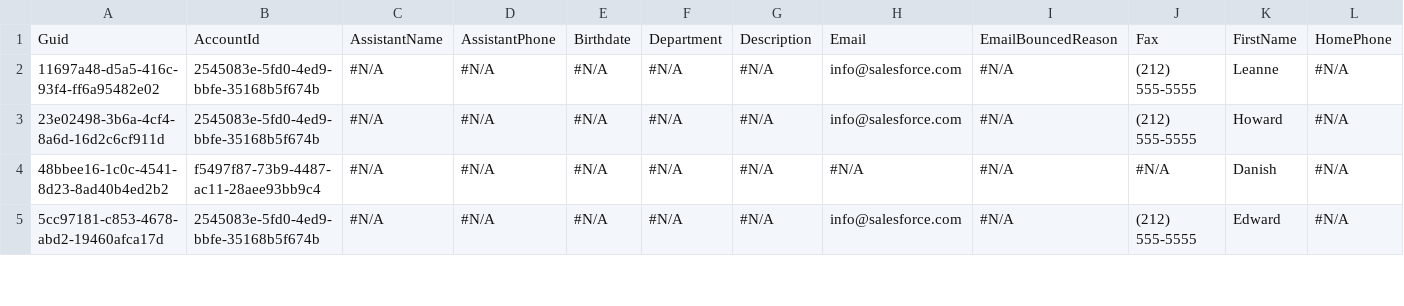
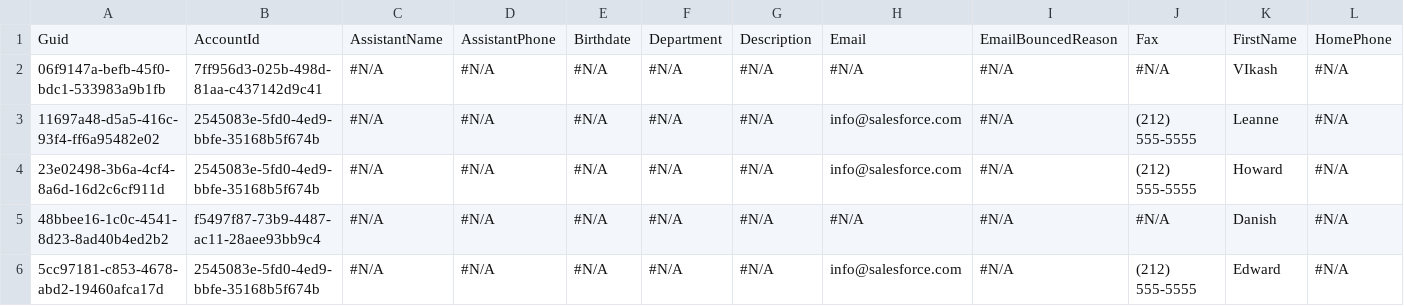
Before and after one commit to Prodlymoover/CPQTest5, a CSV file: Contact.csv, drawn as a sheet; only a part is shown; rows hold the shown columns only; the diff names each change by its address in the sheet, - before the commit and + after, or states it on an @@ line.

```diff
--- a/Contact.csv
+++ b/Contact.csv
+row 2: 06f9147a-befb-45f0-bdc1-533983a9b1fb | 7ff956d3-025b-498d-81aa-c437142d9c41 | #N/A | #N/A | #N/A | #N/A | #N/A | #N/A | #N/A | #N/A | VIkash | #N/A
```
Also changed, not shown: Account.csv, Asset.csv, 3 other files.
